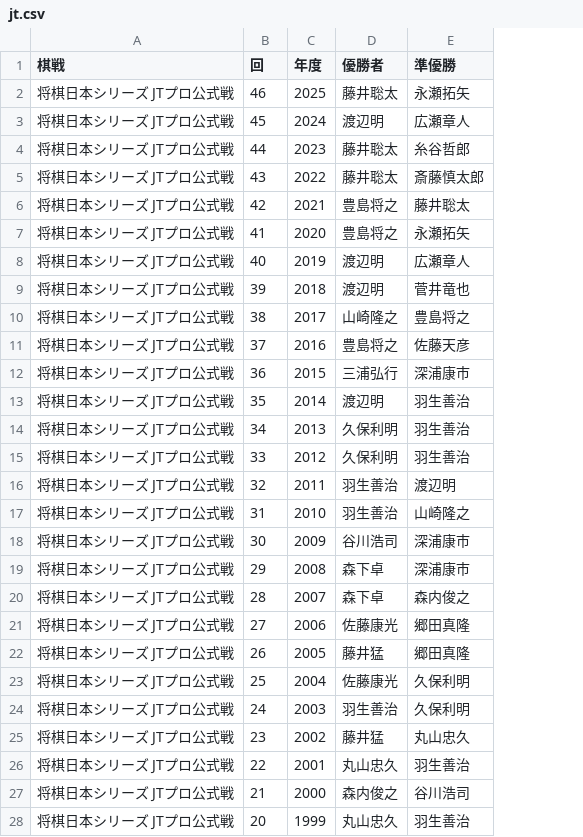
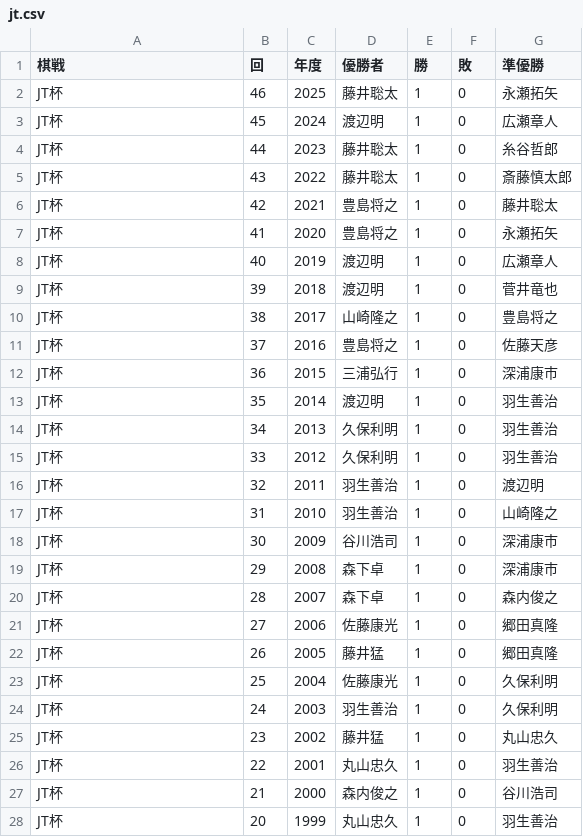
Before and after one commit to ulti-shogi/beta-open, a CSV file: title/jt.csv, drawn as a sheet; only a part is shown; the diff covers the shown part only; the diff names each change by its address in the sheet, - before the commit and + after, or states it on an @@ line.

```diff
--- a/title/jt.csv
+++ b/title/jt.csv
+column E (勝), rows 2-28: all 1
+column F (敗), rows 2-28: all 0
-A2:A28 (棋戦): 将棋日本シリーズ JTプロ公式戦
+A2:A28 (棋戦): JT杯
```
Also changed, not shown: 19 edited cells elsewhere in this file, title/asahi.csv, title/ginga.csv, 6 other files.
